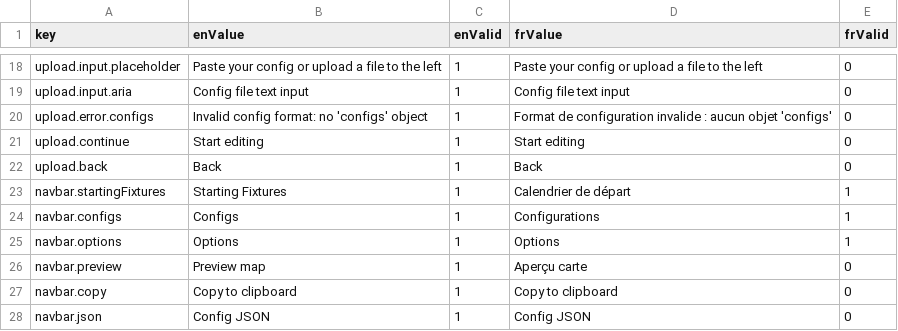
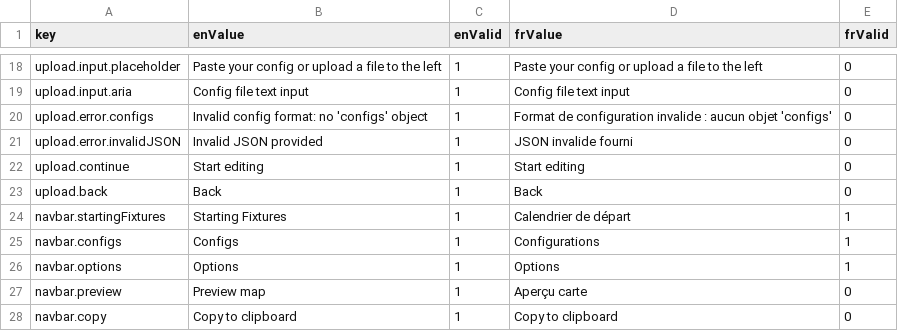
Before and after one commit to ramp4-pcar4/config-editor, a CSV file: src/lang/lang.csv, drawn as a sheet; only a part is shown, gaps mark what is left out; the shorter side is filled out with more unchanged rows; the diff names each change by its address in the sheet, - before the commit and + after, or states it on an @@ line.

Commit message:
add error message for invalid json

```diff
--- a/src/lang/lang.csv
+++ b/src/lang/lang.csv
+row 21: upload.error.invalidJSON | Invalid JSON provided | 1 | JSON invalide fourni | 0
```
Also changed, not shown: 1 other file.
